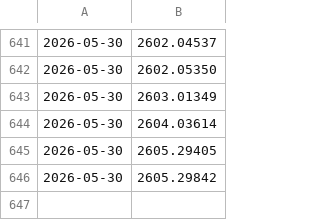
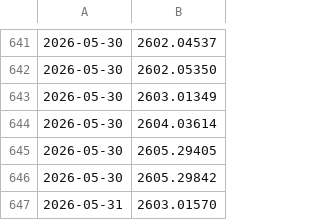
Before and after one commit to SCUpx/daily-papers, a TSV file: papers/arxiv_seen_ids.tsv, drawn as a sheet; only a part is shown, gaps mark what is left out.

```diff
--- a/papers/arxiv_seen_ids.tsv
+++ b/papers/arxiv_seen_ids.tsv
@@ -646 +646,2 @@
 2026-05-30	2605.29842
+2026-05-31	2603.01570
```
Also changed, not shown: 2 other files.
